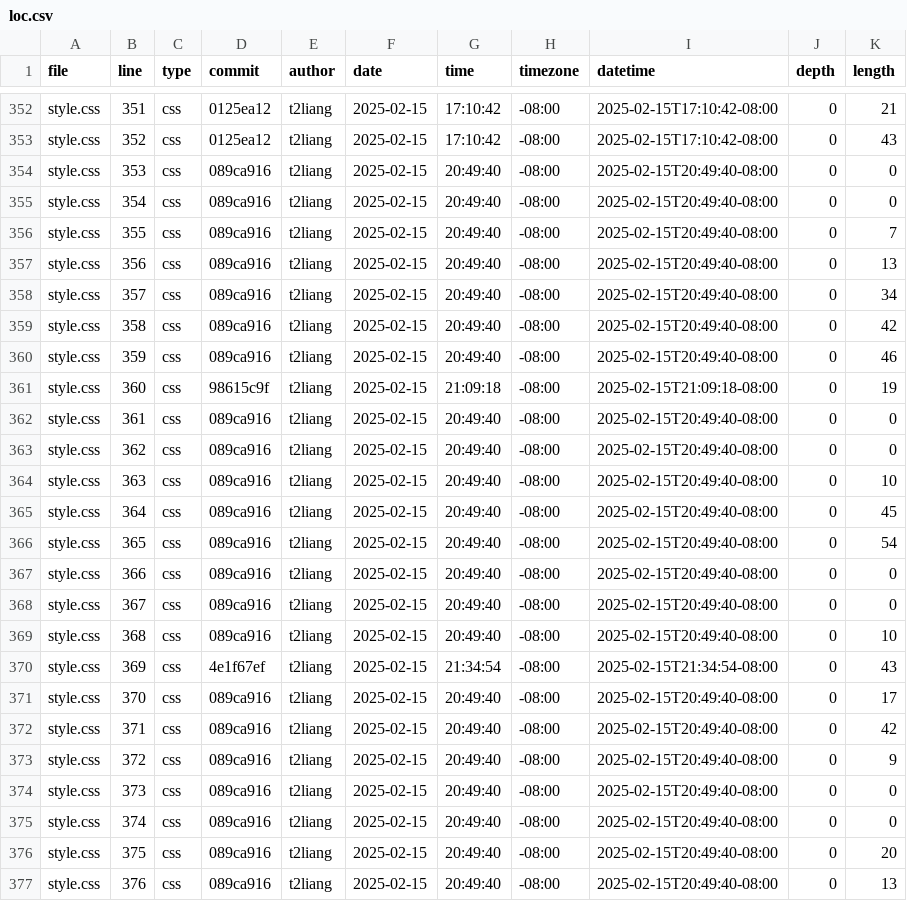
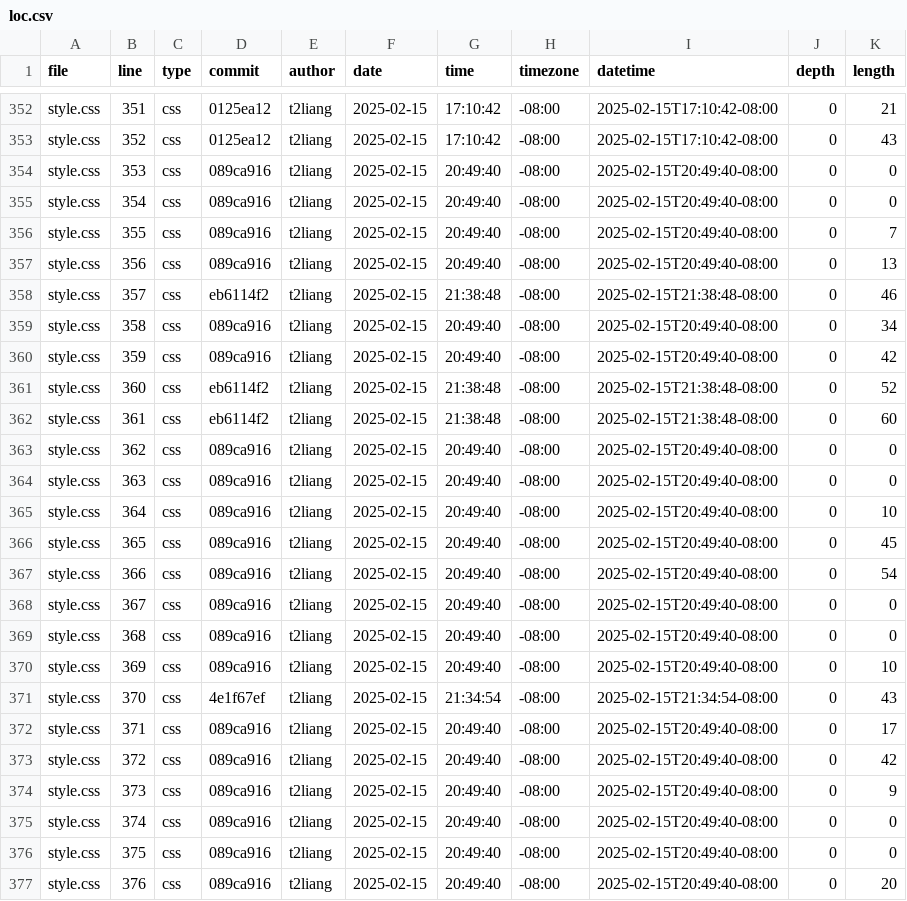
Before and after one commit to t2liang/portfolio, a CSV file: meta/loc.csv, drawn as a sheet; only a part is shown, gaps mark what is left out; the diff covers the shown part only.

```diff
--- a/meta/loc.csv
+++ b/meta/loc.csv
@@ -357,21 +357,21 @@ style.css,355,css,089ca916,t2liang,2025-02-15,20:49:40,-08:00,2025-02-15T20:49:4
 style.css,356,css,089ca916,t2liang,2025-02-15,20:49:40,-08:00,2025-02-15T20:49:40-08:00,0,13
-style.css,357,css,089ca916,t2liang,2025-02-15,20:49:40,-08:00,2025-02-15T20:49:40-08:00,0,34
-style.css,358,css,089ca916,t2liang,2025-02-15,20:49:40,-08:00,2025-02-15T20:49:40-08:00,0,42
-style.css,359,css,089ca916,t2liang,2025-02-15,20:49:40,-08:00,2025-02-15T20:49:40-08:00,0,46
-style.css,360,css,98615c9f,t2liang,2025-02-15,21:09:18,-08:00,2025-02-15T21:09:18-08:00,0,19
-style.css,361,css,089ca916,t2liang,2025-02-15,20:49:40,-08:00,2025-02-15T20:49:40-08:00,0,0
+style.css,357,css,eb6114f2,t2liang,2025-02-15,21:38:48,-08:00,2025-02-15T21:38:48-08:00,0,46
+style.css,358,css,089ca916,t2liang,2025-02-15,20:49:40,-08:00,2025-02-15T20:49:40-08:00,0,34
+style.css,359,css,089ca916,t2liang,2025-02-15,20:49:40,-08:00,2025-02-15T20:49:40-08:00,0,42
+style.css,360,css,eb6114f2,t2liang,2025-02-15,21:38:48,-08:00,2025-02-15T21:38:48-08:00,0,52
+style.css,361,css,eb6114f2,t2liang,2025-02-15,21:38:48,-08:00,2025-02-15T21:38:48-08:00,0,60
 style.css,362,css,089ca916,t2liang,2025-02-15,20:49:40,-08:00,2025-02-15T20:49:40-08:00,0,0
-style.css,363,css,089ca916,t2liang,2025-02-15,20:49:40,-08:00,2025-02-15T20:49:40-08:00,0,10
-style.css,364,css,089ca916,t2liang,2025-02-15,20:49:40,-08:00,2025-02-15T20:49:40-08:00,0,45
-style.css,365,css,089ca916,t2liang,2025-02-15,20:49:40,-08:00,2025-02-15T20:49:40-08:00,0,54
-style.css,366,css,089ca916,t2liang,2025-02-15,20:49:40,-08:00,2025-02-15T20:49:40-08:00,0,0
+style.css,363,css,089ca916,t2liang,2025-02-15,20:49:40,-08:00,2025-02-15T20:49:40-08:00,0,0
+style.css,364,css,089ca916,t2liang,2025-02-15,20:49:40,-08:00,2025-02-15T20:49:40-08:00,0,10
+style.css,365,css,089ca916,t2liang,2025-02-15,20:49:40,-08:00,2025-02-15T20:49:40-08:00,0,45
+style.css,366,css,089ca916,t2liang,2025-02-15,20:49:40,-08:00,2025-02-15T20:49:40-08:00,0,54
 style.css,367,css,089ca916,t2liang,2025-02-15,20:49:40,-08:00,2025-02-15T20:49:40-08:00,0,0
-style.css,368,css,089ca916,t2liang,2025-02-15,20:49:40,-08:00,2025-02-15T20:49:40-08:00,0,10
-style.css,369,css,4e1f67ef,t2liang,2025-02-15,21:34:54,-08:00,2025-02-15T21:34:54-08:00,0,43
-style.css,370,css,089ca916,t2liang,2025-02-15,20:49:40,-08:00,2025-02-15T20:49:40-08:00,0,17
-style.css,371,css,089ca916,t2liang,2025-02-15,20:49:40,-08:00,2025-02-15T20:49:40-08:00,0,42
-style.css,372,css,089ca916,t2liang,2025-02-15,20:49:40,-08:00,2025-02-15T20:49:40-08:00,0,9
-style.css,373,css,089ca916,t2liang,2025-02-15,20:49:40,-08:00,2025-02-15T20:49:40-08:00,0,0
+style.css,368,css,089ca916,t2liang,2025-02-15,20:49:40,-08:00,2025-02-15T20:49:40-08:00,0,0
+style.css,369,css,089ca916,t2liang,2025-02-15,20:49:40,-08:00,2025-02-15T20:49:40-08:00,0,10
+style.css,370,css,4e1f67ef,t2liang,2025-02-15,21:34:54,-08:00,2025-02-15T21:34:54-08:00,0,43
+style.css,371,css,089ca916,t2liang,2025-02-15,20:49:40,-08:00,2025-02-15T20:49:40-08:00,0,17
+style.css,372,css,089ca916,t2liang,2025-02-15,20:49:40,-08:00,2025-02-15T20:49:40-08:00,0,42
+style.css,373,css,089ca916,t2liang,2025-02-15,20:49:40,-08:00,2025-02-15T20:49:40-08:00,0,9
 style.css,374,css,089ca916,t2liang,2025-02-15,20:49:40,-08:00,2025-02-15T20:49:40-08:00,0,0
-style.css,375,css,089ca916,t2liang,2025-02-15,20:49:40,-08:00,2025-02-15T20:49:40-08:00,0,20
-style.css,376,css,089ca916,t2liang,2025-02-15,20:49:40,-08:00,2025-02-15T20:49:40-08:00,0,13
+style.css,375,css,089ca916,t2liang,2025-02-15,20:49:40,-08:00,2025-02-15T20:49:40-08:00,0,0
+style.css,376,css,089ca916,t2liang,2025-02-15,20:49:40,-08:00,2025-02-15T20:49:40-08:00,0,20
```
Also changed, not shown: 1 added row and 16 edited cells elsewhere in this file.
